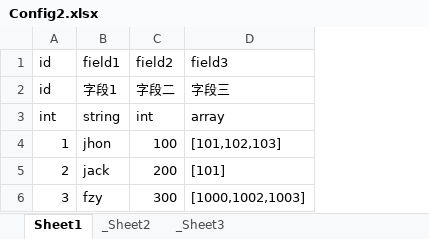
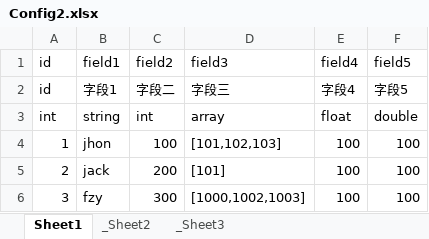
Before and after one commit to GITHUB243884919/unity_study2019, an Excel workbook: Tools/Config2.xlsx, sheet Sheet1, drawn as a sheet; values as stored, in another font and other column widths than the file's, no borders; the diff names each change by its address in the sheet, - before the commit and + after, or states it on an @@ line.

```diff
--- a/Tools/Config2.xlsx (sheet Sheet1)
+++ b/Tools/Config2.xlsx (sheet Sheet1)
+column E, rows 1-6: field4 | 字段4 | float | 100 | 100 | 100
+column F, rows 1-6: field5 | 字段5 | double | 100 | 100 | 100
```
Also changed, not shown: 3 other files.
